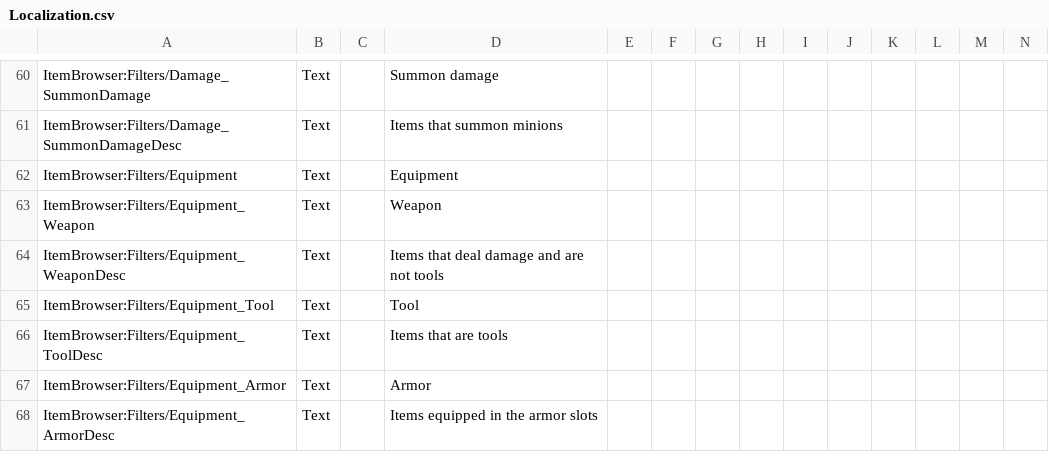
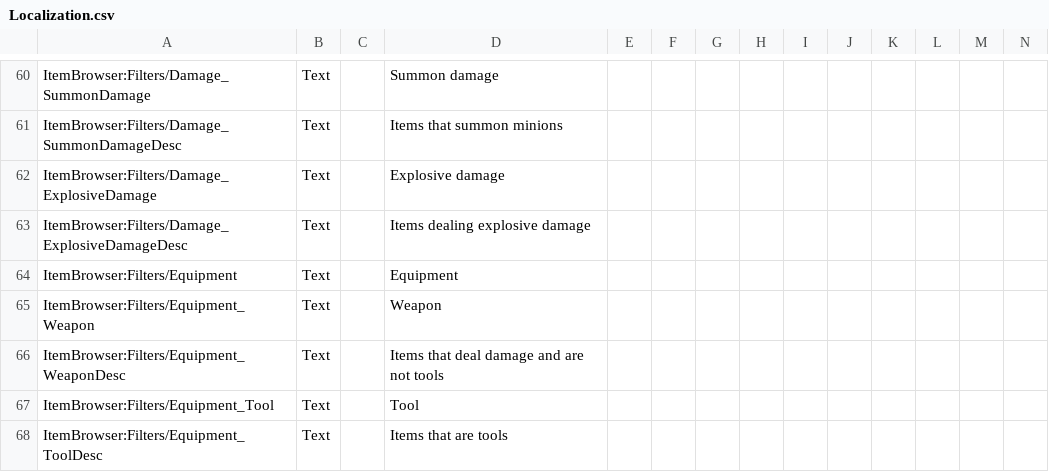
Before and after one commit to moorowl/ck-ItemBrowser, a CSV file: Localization/Localization.csv, drawn as a sheet; only a part is shown, gaps mark what is left out; the shorter side is filled out with more unchanged rows; rows hold the shown columns only; the diff names each change by its address in the sheet, - before the commit and + after, or states it on an @@ line.

Commit message:
Fix various issues with damage sorting/filtering, added explosive damage filter

```diff
--- a/Localization/Localization.csv
+++ b/Localization/Localization.csv
+row 62: ItemBrowser:Filters/Damage_ExplosiveDamage | Text |  | Explosive damage
+row 63: ItemBrowser:Filters/Damage_ExplosiveDamageDesc | Text |  | Items dealing explosive damage
```
Also changed, not shown: 2 other files.
